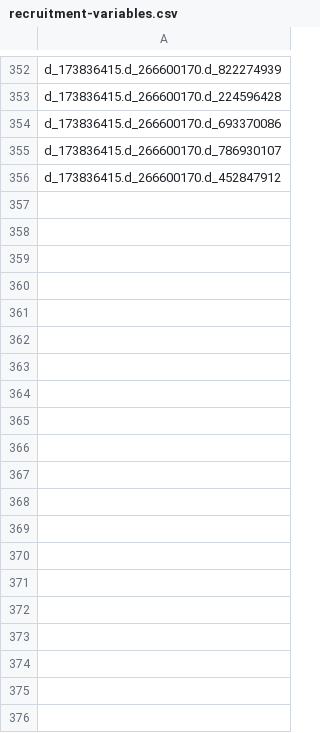
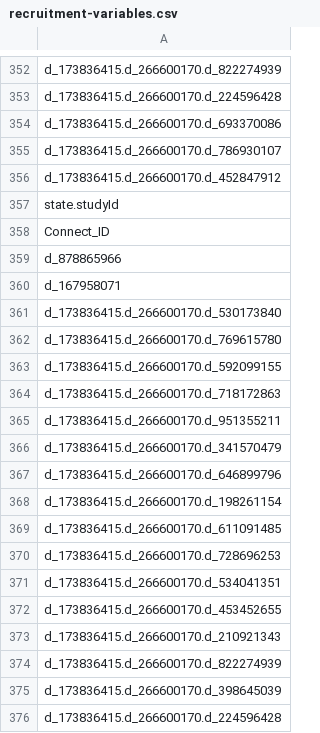
Before and after one commit to Analyticsphere/flatteningRequests, a CSV file: queryGenerators/recruitment/recruitment-variables.csv, drawn as a sheet; only a part is shown, gaps mark what is left out; the diff covers the shown part only; the diff names each change by its address in the sheet, - before the commit and + after, or states it on an @@ line.

Commit message:
Resolved Issue #14: New clin. vars. to recr. table

```diff
--- a/queryGenerators/recruitment/recruitment-variables.csv
+++ b/queryGenerators/recruitment/recruitment-variables.csv
+row 357: state.studyId
+row 358: Connect_ID
+row 359: d_878865966
+row 360: d_167958071
+row 361: d_173836415.d_266600170.d_530173840
+row 362: d_173836415.d_266600170.d_769615780
+row 363: d_173836415.d_266600170.d_592099155
+row 364: d_173836415.d_266600170.d_718172863
+row 365: d_173836415.d_266600170.d_951355211
+row 366: d_173836415.d_266600170.d_341570479
+row 367: d_173836415.d_266600170.d_646899796
+row 368: d_173836415.d_266600170.d_198261154
+row 369: d_173836415.d_266600170.d_611091485
+row 370: d_173836415.d_266600170.d_728696253
+row 371: d_173836415.d_266600170.d_534041351
+row 372: d_173836415.d_266600170.d_453452655
+row 373: d_173836415.d_266600170.d_210921343
+row 374: d_173836415.d_266600170.d_822274939
+row 375: d_173836415.d_266600170.d_398645039
+row 376: d_173836415.d_266600170.d_224596428
```
Also changed, not shown: 59 added rows elsewhere in this file, 3 other files.
